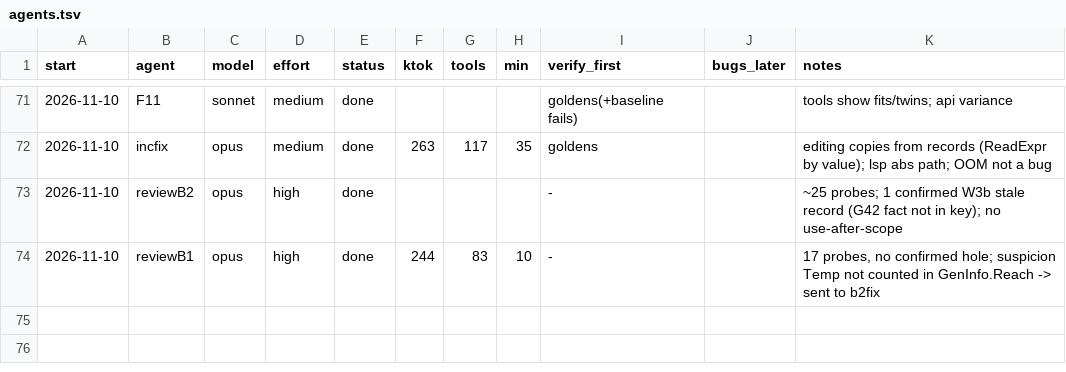
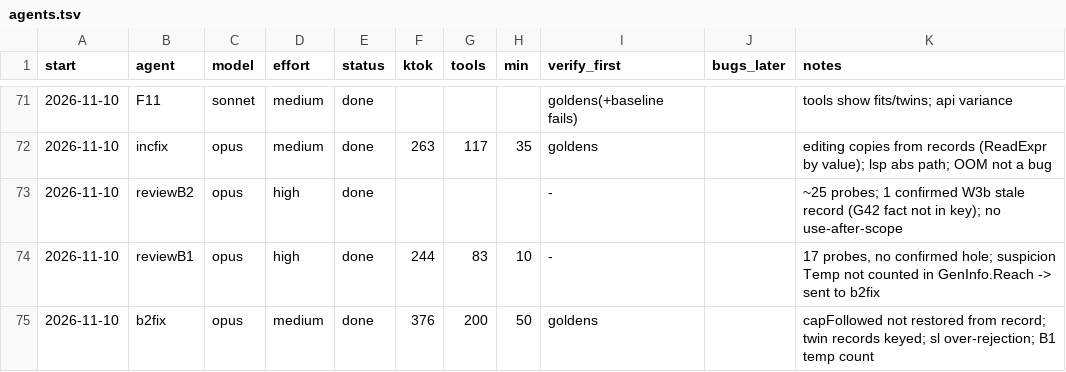
Before and after one commit to osarv/olang, a TSV file: agents.tsv, drawn as a sheet; only a part is shown, gaps mark what is left out; the diff names each change by its address in the sheet, - before the commit and + after, or states it on an @@ line.

Commit message:
review notes 2026-11-10T14:31:39Z

```diff
--- a/agents.tsv
+++ b/agents.tsv
+row 75: 2026-11-10 | b2fix | opus | medium | done | 376 | 200 | 50 | goldens |  | capFollowed not restored from record; twin records keyed; sl over-rejection; B1 temp count
```
